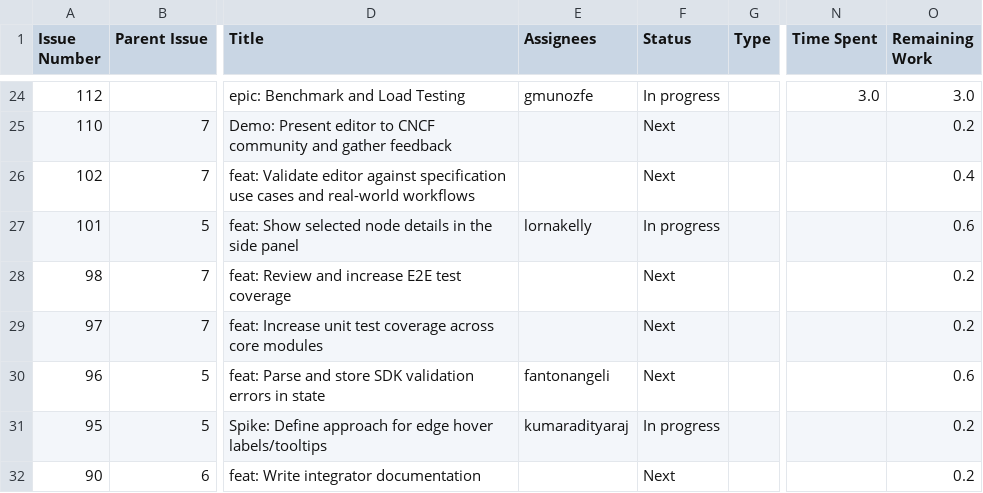
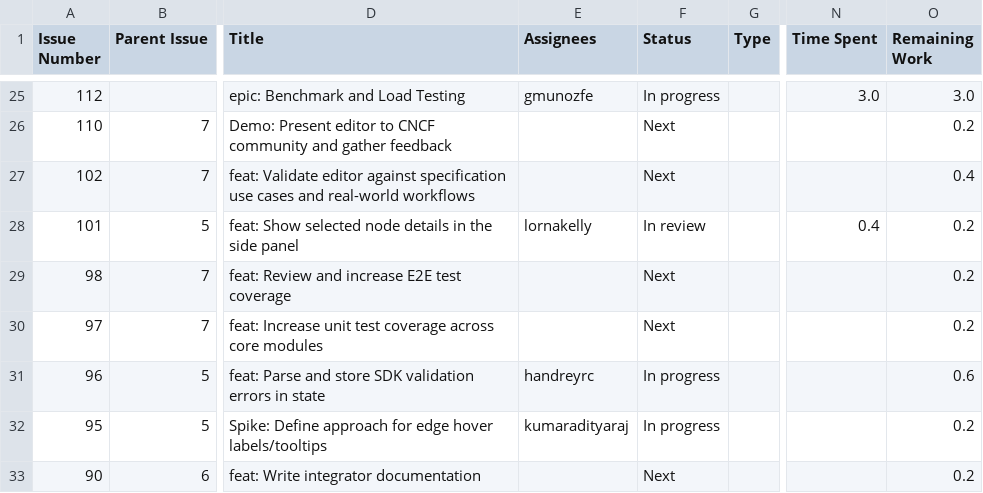
Before and after one commit to kubesmarts/pm-automations, a CSV file: exports/quarkiverse-11-active-items.csv, drawn as a sheet; only a part is shown, gaps mark what is left out; addresses are those after the commit; the diff covers the shown part only; the diff names each change by its address in the sheet, - before the commit and + after, or states it on an @@ line.

```diff
--- a/exports/quarkiverse-11-active-items.csv
+++ b/exports/quarkiverse-11-active-items.csv
-F28 (Status): In progress
+F28 (Status): In review
-N28 (Time Spent): (empty)
+N28 (Time Spent): 0.4
-O28 (Remaining Work): 0.6
+O28 (Remaining Work): 0.2
-E31 (Assignees): fantonangeli
+E31 (Assignees): handreyrc
-F31 (Status): Next
+F31 (Status): In progress
```
Also changed, not shown: 2 added rows, 3 removed rows and 15 edited cells elsewhere in this file, exports/kiegroup-8-active-items.csv, exports/kiegroup-9-active-items.csv.
